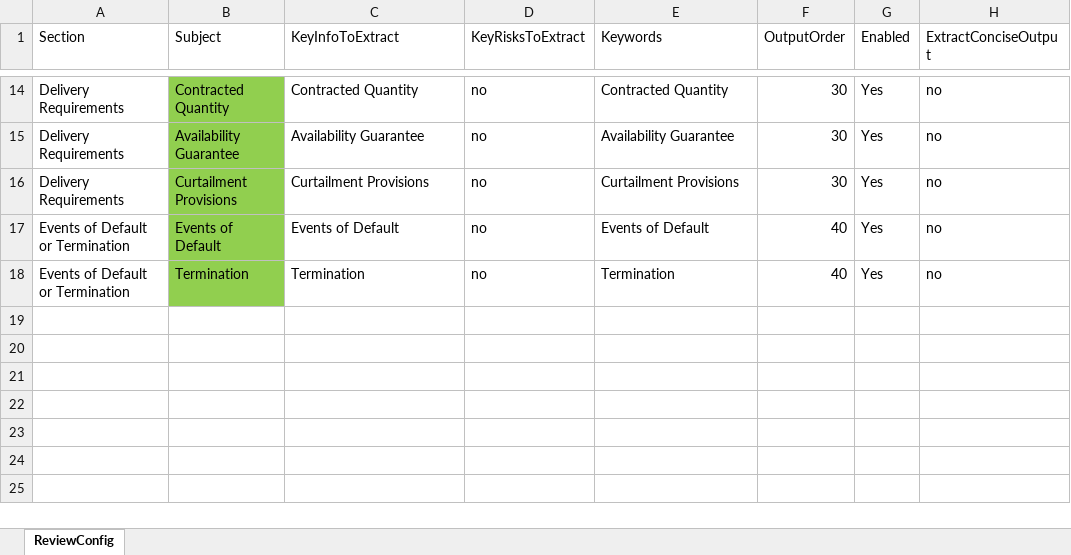
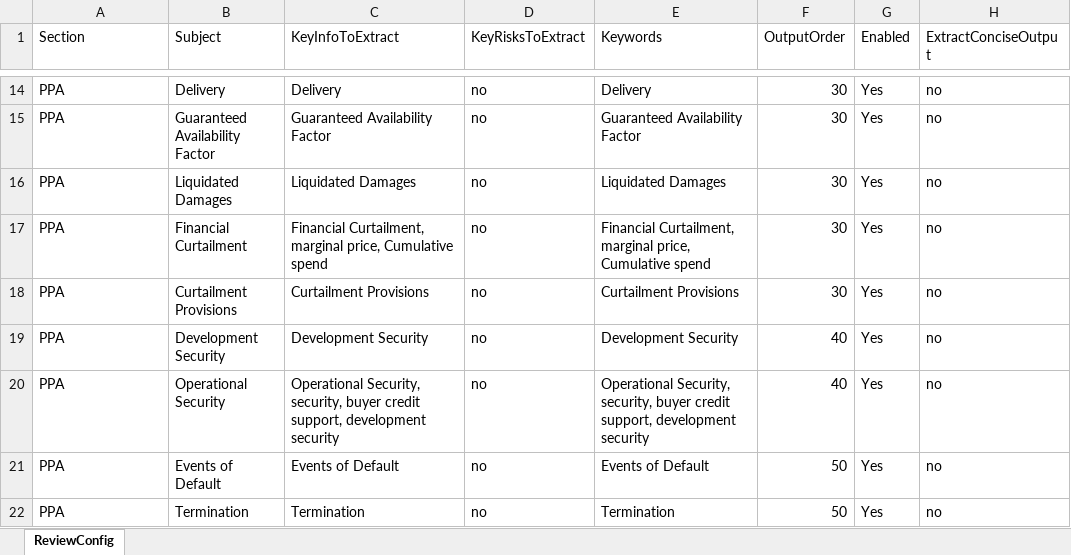
Before and after one commit to ReguNova-AI/TIC_FrontEnd, an Excel workbook: public/template/config_sample_template.xlsx, sheet ReviewConfig, drawn as a sheet; only a part is shown, gaps mark what is left out; values as stored, in another font and other column widths than the file's, no borders; addresses are those after the commit; ↵ is a line break in a cell; the diff covers the shown part only; the diff names each change by its address in the sheet, - before the commit and + after, or states it on an @@ line.

```diff
--- a/public/template/config_sample_template.xlsx (sheet ReviewConfig)
+++ b/public/template/config_sample_template.xlsx (sheet ReviewConfig)
-A14:A15 (Section): Delivery Requirements
+A14:A15 (Section): PPA
-B14 (Subject): Contracted Quantity
+B14 (Subject): Delivery
-B14:B15 fill: #91CF4F
+B14:B15 fill: none
-C14 (KeyInfoToExtract): Contracted Quantity
+C14 (KeyInfoToExtract): Delivery
-E14 (Keywords): Contracted Quantity
+E14 (Keywords): Delivery
-B15 (Subject): Availability Guarantee
+B15 (Subject): Guaranteed Availability ↵ Factor
-C15 (KeyInfoToExtract): Availability Guarantee
+C15 (KeyInfoToExtract): Guaranteed Availability ↵ Factor
-E15 (Keywords): Availability Guarantee
+E15 (Keywords): Guaranteed Availability ↵ Factor
+row 16: PPA | Liquidated Damages | Liquidated Damages | no | Liquidated Damages | 30 | Yes | no
+row 17: PPA | Financial Curtailment | Financial Curtailment, marginal price, Cumulative spend | no | Financial Curtailment, marginal price, Cumulative spend | 30 | Yes | no
-A18 (Section): Delivery Requirements
+A18 (Section): PPA
-B18 fill: #91CF4F
+B18 fill: none
+row 19: PPA | Development Security | Development Security | no | Development Security | 40 | Yes | no
+row 20: PPA | Operational Security | Operational Security, security, buyer credit support, development security | no | Operational Security, security, buyer credit support, development security | 40 | Yes | no
-A21:A22 (Section): Events of Default or Termination
+A21:A22 (Section): PPA
-B21:B22 fill: #91CF4F
+B21:B22 fill: none
-F21:F22 (OutputOrder): 40
+F21:F22 (OutputOrder): 50
```
Also changed, not shown: 4 added rows, 4 removed rows, 27 edited cells and cell formats elsewhere in this sheet, 12 other files.
